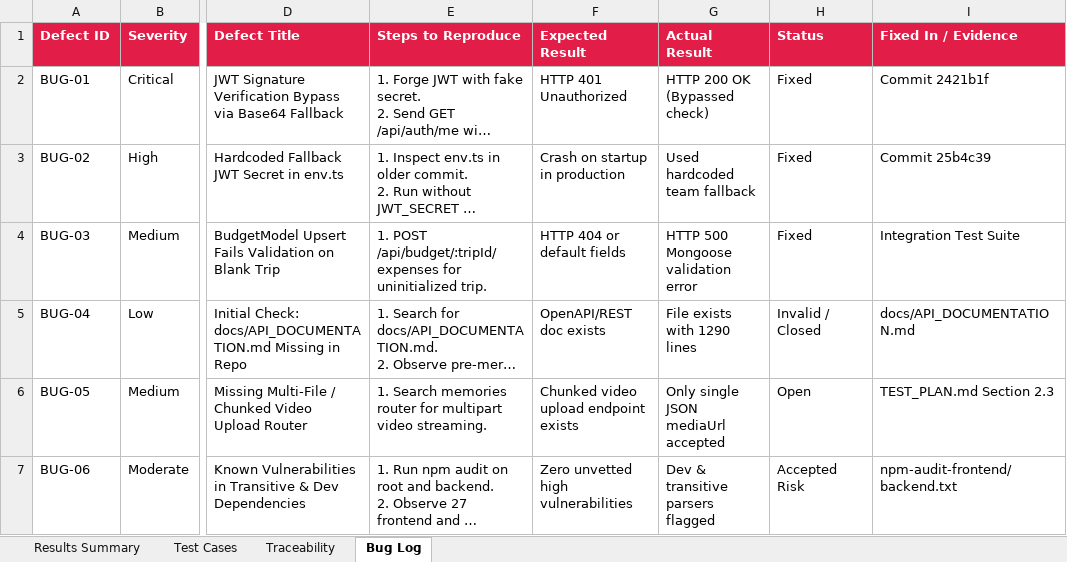
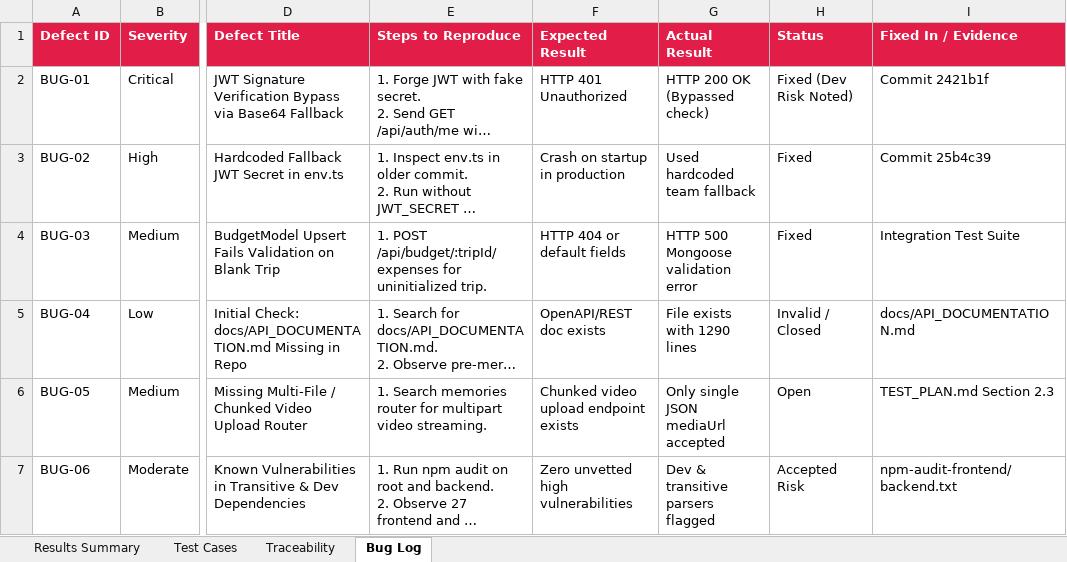
Before and after one commit to DiyaShah25/Voyana, an Excel workbook: docs/testing/submission/Voyana_Test_Cases.xlsx, sheet Bug Log, drawn as a sheet; only a part is shown, gaps mark what is left out; long unchanged cells end in …; values as stored, in another font and other column widths than the file's, no borders; the diff names each change by its address in the sheet, - before the commit and + after, or states it on an @@ line.

Commit message:
docs(testing): expand PDF test cases & traceability, add multi-endpoint load benchmark, document coverage nuances and BUG-01 dev mock residual risk

```diff
--- a/docs/testing/submission/Voyana_Test_Cases.xlsx (sheet Bug Log)
+++ b/docs/testing/submission/Voyana_Test_Cases.xlsx (sheet Bug Log)
-H2 (Status): Fixed
+H2 (Status): Fixed (Dev Risk Noted)
```
Also changed, not shown: sheet Results Summary, sheet Test Cases, 10 other files.
